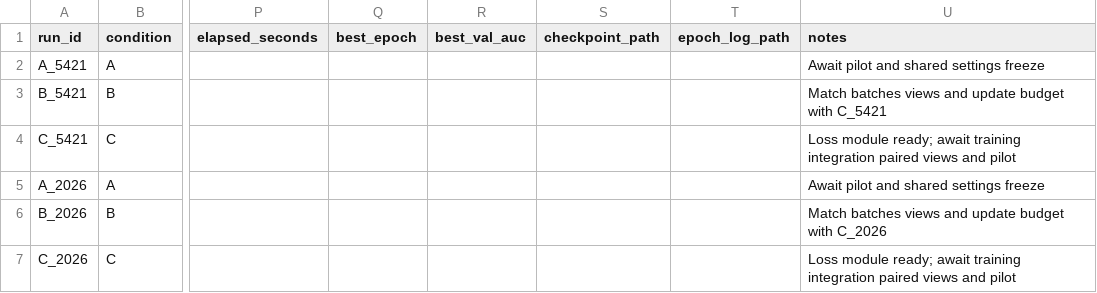
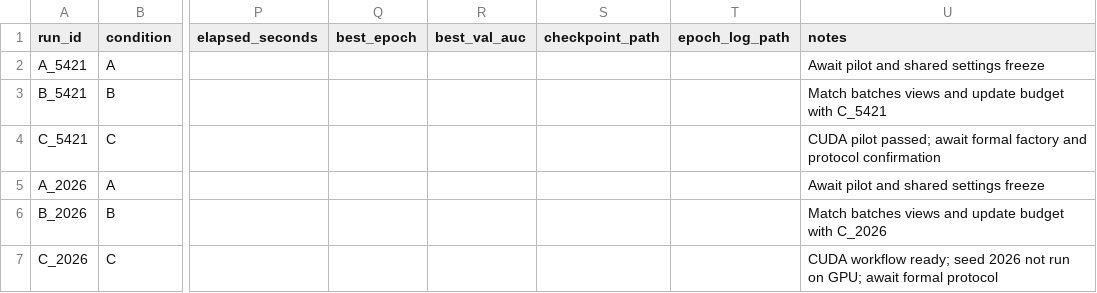
Before and after one commit to Fei-stack-wq/maie5421-CV-final, a CSV file: docs/six-run-ledger.csv, drawn as a sheet; only a part is shown, gaps mark what is left out; the diff names each change by its address in the sheet, - before the commit and + after, or states it on an @@ line.

Commit message:
docs: record verified C CUDA pilot and training handoff

```diff
--- a/docs/six-run-ledger.csv
+++ b/docs/six-run-ledger.csv
-U4 (notes): Loss module ready; await training integration paired views and pilot
+U4 (notes): CUDA pilot passed; await formal factory and protocol confirmation
-U7 (notes): Loss module ready; await training integration paired views and pilot
+U7 (notes): CUDA workflow ready; seed 2026 not run on GPU; await formal protocol
```
Also changed, not shown: 22 other files.
